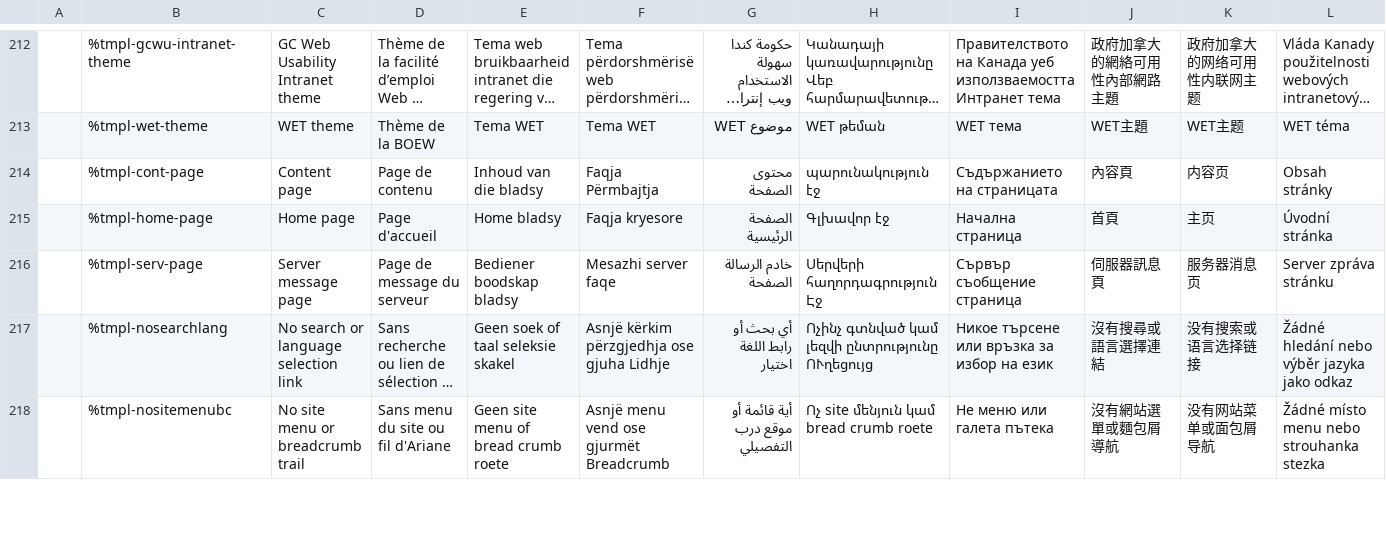
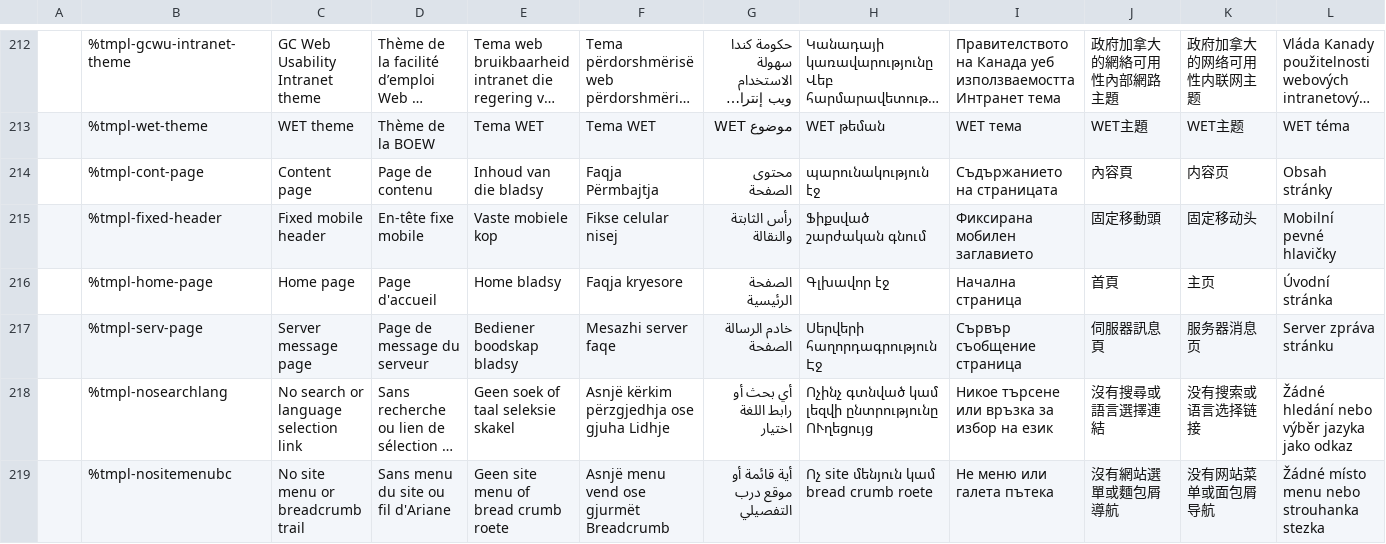
Before and after one commit to wet-boew/wet-boew-xsl, a CSV file: src/js/i18n/i18n.csv, drawn as a sheet; only a part is shown, gaps mark what is left out; long unchanged cells end in …; rows hold the shown columns only; the diff names each change by its address in the sheet, - before the commit and + after, or states it on an @@ line.

Commit message:
Added fixed mobile header examples.

```diff
--- a/src/js/i18n/i18n.csv
+++ b/src/js/i18n/i18n.csv
+row 215:  | %tmpl-fixed-header | Fixed mobile header | En-tête fixe mobile | Vaste mobiele kop | Fikse celular nisej | رأس الثابتة والنقالة | Ֆիքսված շարժական գնում | Фиксирана мобилен заглавието | 固定移動頭 | 固定移动头 | Mobilní pevné hlavičky
```
Also changed, not shown: 4 other files.
